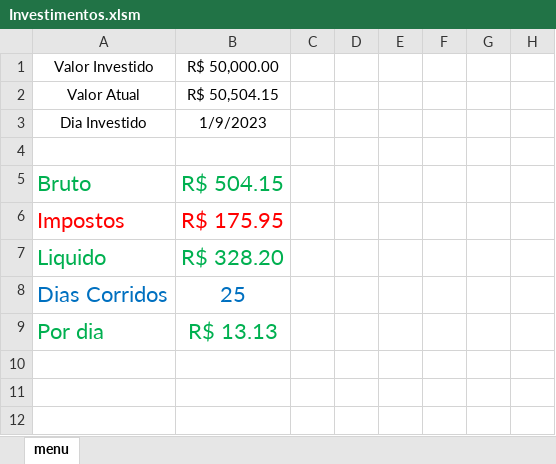
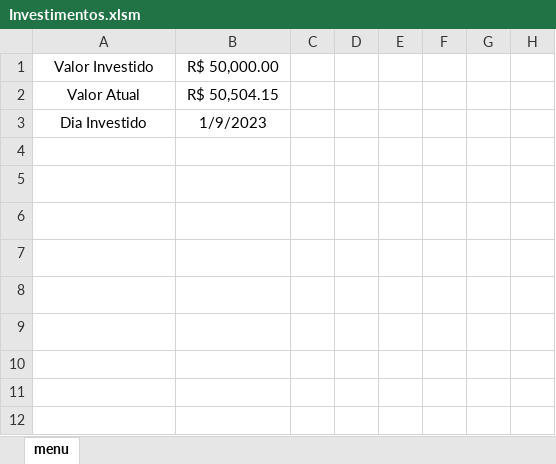
Before and after one commit to JoaoVictorMontagna/Fabrica, an Excel workbook: Investimentos.xlsm, sheet menu, drawn as a sheet; only a part is shown; values as stored, in another font and other column widths than the file's, no borders; charts and pictures not drawn; the diff names each change by its address in the sheet, - before the commit and + after, or states it on an @@ line.

```diff
--- a/Investimentos.xlsm (sheet menu)
+++ b/Investimentos.xlsm (sheet menu)
-A5:B5 text colour: #00B050
+A5:B5 text colour: #FFFFFF
-A6:B6 text colour: #FF0000
+A6:B6 text colour: #FFFFFF
-A7:B7 text colour: #00B050
+A7:B7 text colour: #FFFFFF
-A8:B8 text colour: #0070C0
+A8:B8 text colour: #FFFFFF
-A9:B9 text colour: #00B050
+A9:B9 text colour: #FFFFFF
```
Also changed, not shown: charts or pictures, 1 other file.
